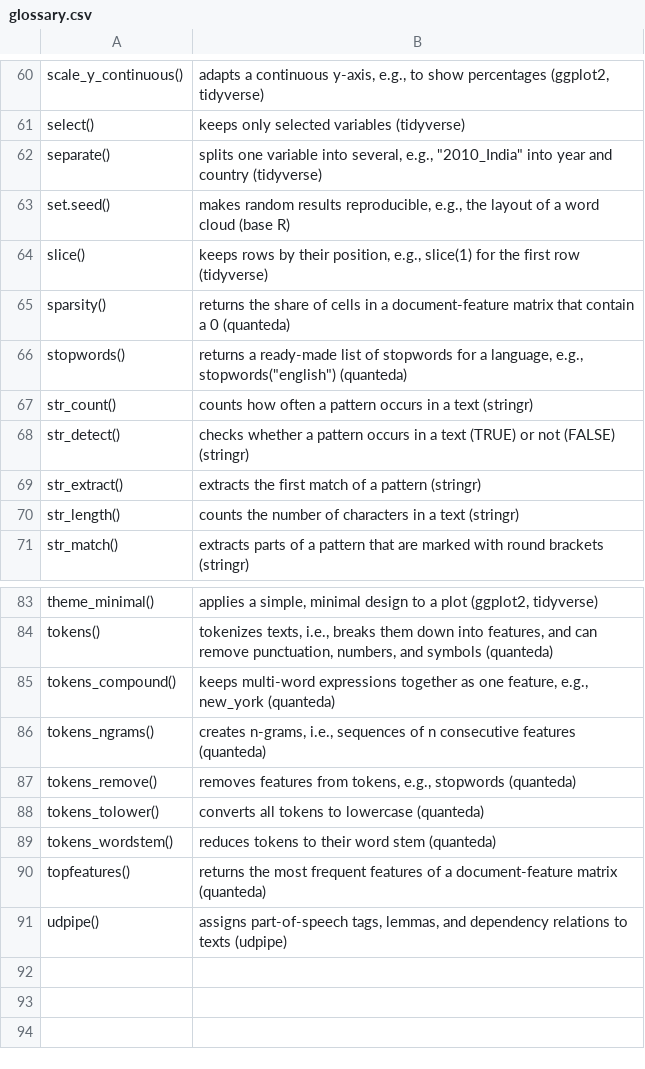
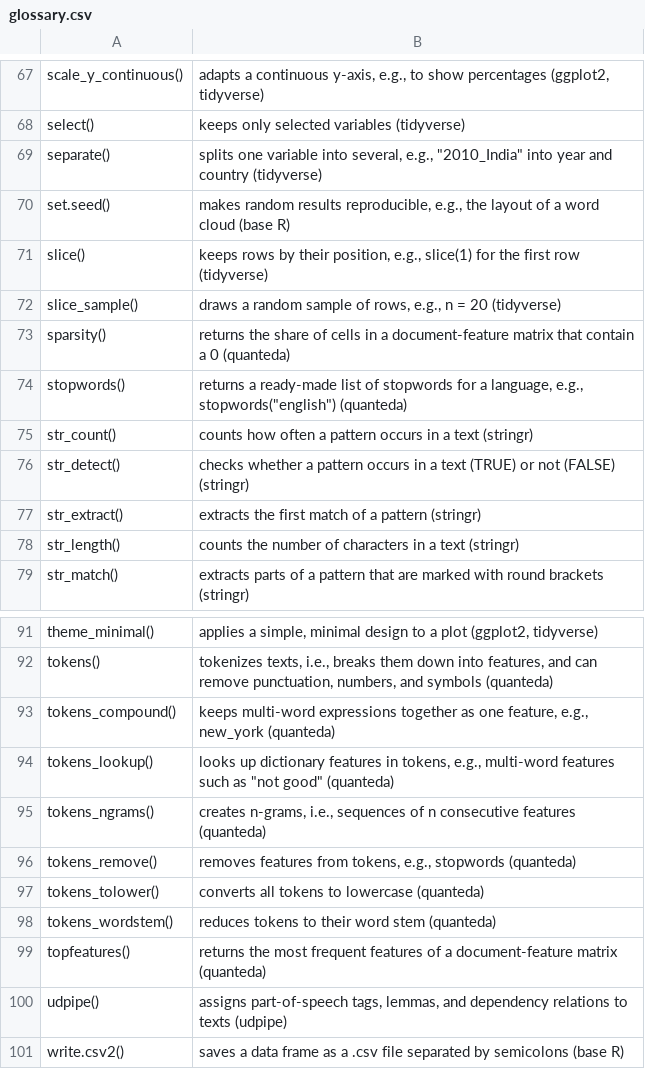
Before and after one commit to media-methods/text-as-data, a CSV file: files/data/glossary.csv, drawn as a sheet; only a part is shown, gaps mark what is left out; the diff covers the shown part only.

```diff
--- a/files/data/glossary.csv
+++ b/files/data/glossary.csv
@@ -64,2 +71,3 @@ set.seed();makes random results reproducible, e.g., the layout of a word cloud (
 slice();keeps rows by their position, e.g., slice(1) for the first row (tidyverse)
+slice_sample();draws a random sample of rows, e.g., n = 20 (tidyverse)
 sparsity();returns the share of cells in a document-feature matrix that contain a 0 (quanteda)
@@ -85,2 +93,3 @@ tokens();tokenizes texts, i.e., breaks them down into features, and can remove p
 tokens_compound();keeps multi-word expressions together as one feature, e.g., new_york (quanteda)
+tokens_lookup();looks up dictionary features in tokens, e.g., multi-word features such as "not good" (quanteda)
 tokens_ngrams();creates n-grams, i.e., sequences of n consecutive features (quanteda)
@@ -91 +100,2 @@ topfeatures();returns the most frequent features of a document-feature matrix (q
 udpipe();assigns part-of-speech tags, lemmas, and dependency relations to texts (udpipe)
+write.csv2();saves a data frame as a .csv file separated by semicolons (base R)
```
Also changed, not shown: 7 added rows elsewhere in this file, 34 other files.
